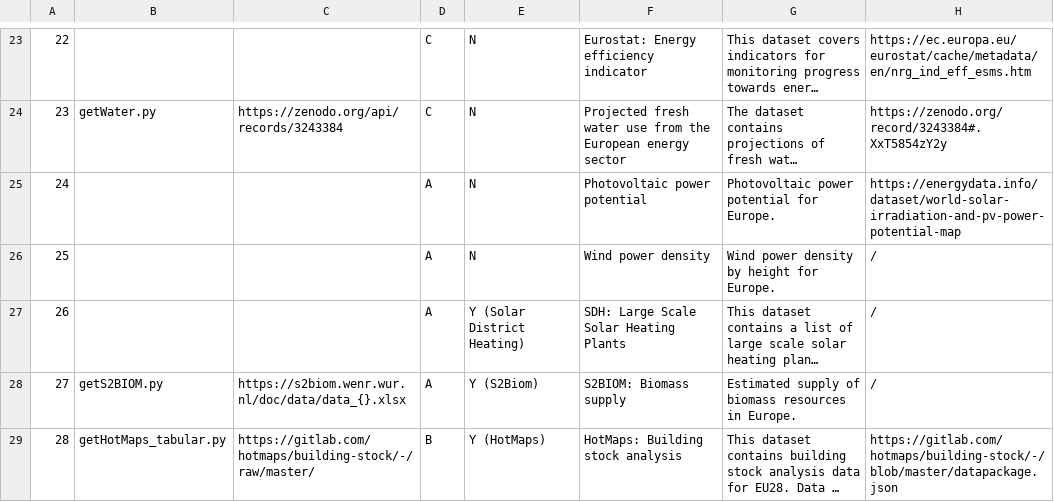
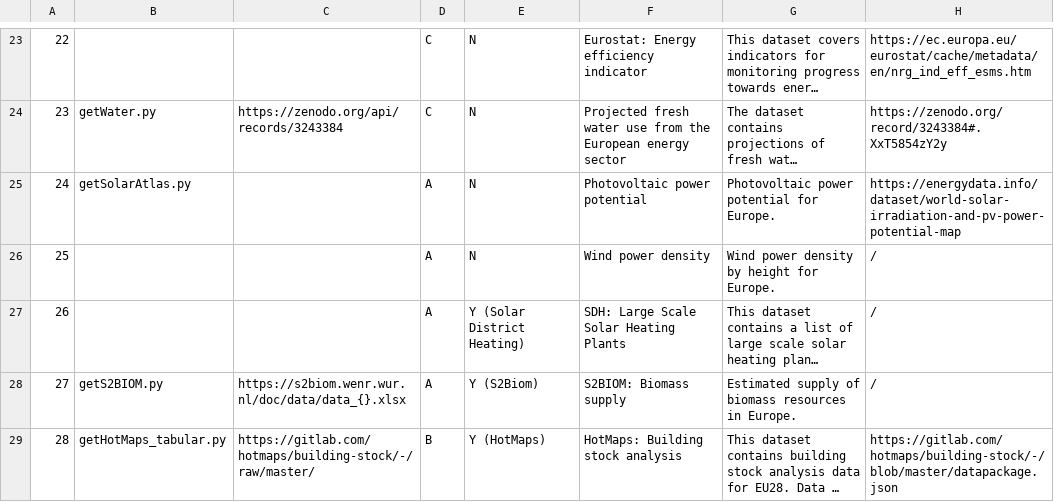
Before and after one commit to enermaps/enermaps, a CSV file: data-integration/datasets.csv, drawn as a sheet; only a part is shown, gaps mark what is left out; long unchanged cells end in …; the diff names each change by its address in the sheet, - before the commit and + after, or states it on an @@ line.

```diff
--- a/data-integration/datasets.csv
+++ b/data-integration/datasets.csv
-B25: (empty)
+B25: getSolarAtlas.py
```
Also changed, not shown: 1 other file.
